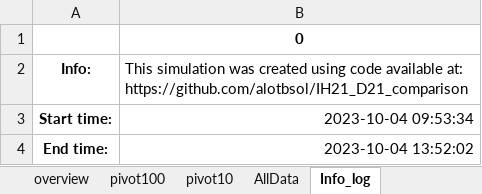
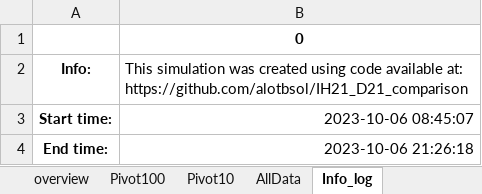
Before and after one commit to alotbsol/IH21_D21_comparison, an Excel workbook: D21_comparison_data_analysis.xlsx, sheet Info_log, drawn as a sheet; values as stored, in another font and other column widths than the file's, no borders; the diff names each change by its address in the sheet, - before the commit and + after, or states it on an @@ line.

```diff
--- a/D21_comparison_data_analysis.xlsx (sheet Info_log)
+++ b/D21_comparison_data_analysis.xlsx (sheet Info_log)
-sheet tab: pivot100
+sheet tab: Pivot100
-sheet tab: pivot10
+sheet tab: Pivot10
-B3: 2023-10-04 09:53:34
+B3: 2023-10-06 08:45:07
-B4: 2023-10-04 13:52:02
+B4: 2023-10-06 21:26:18
```
Also changed, not shown: sheet AllData, sheet Pivot10, sheet Pivot100, sheet overview.
